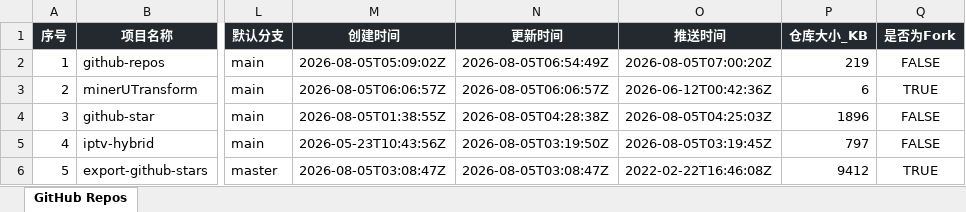
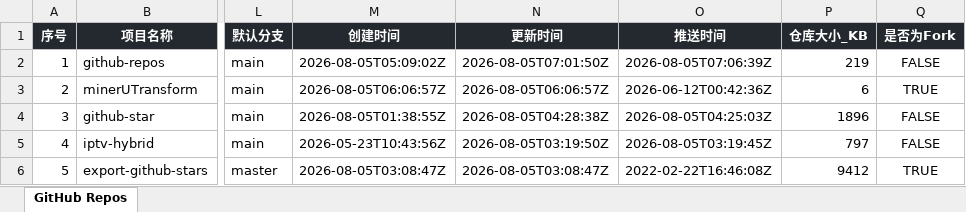
Before and after one commit to ABC1319/github-repos, an Excel workbook: dist/repos.xlsx, sheet GitHub Repos, drawn as a sheet; only a part is shown, gaps mark what is left out; values as stored, in another font and other column widths than the file's, no borders; the diff names each change by its address in the sheet, - before the commit and + after, or states it on an @@ line.

```diff
--- a/dist/repos.xlsx (sheet GitHub Repos)
+++ b/dist/repos.xlsx (sheet GitHub Repos)
-N2 (更新时间): 2026-08-05T06:54:49Z
+N2 (更新时间): 2026-08-05T07:01:50Z
-O2 (推送时间): 2026-08-05T07:00:20Z
+O2 (推送时间): 2026-08-05T07:06:39Z
```
Also changed, not shown: repos.xlsx, 7 other files.
